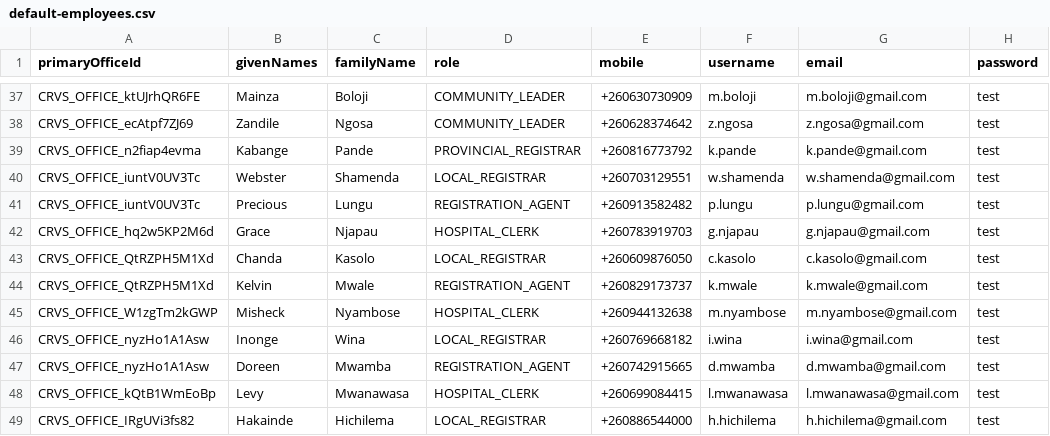
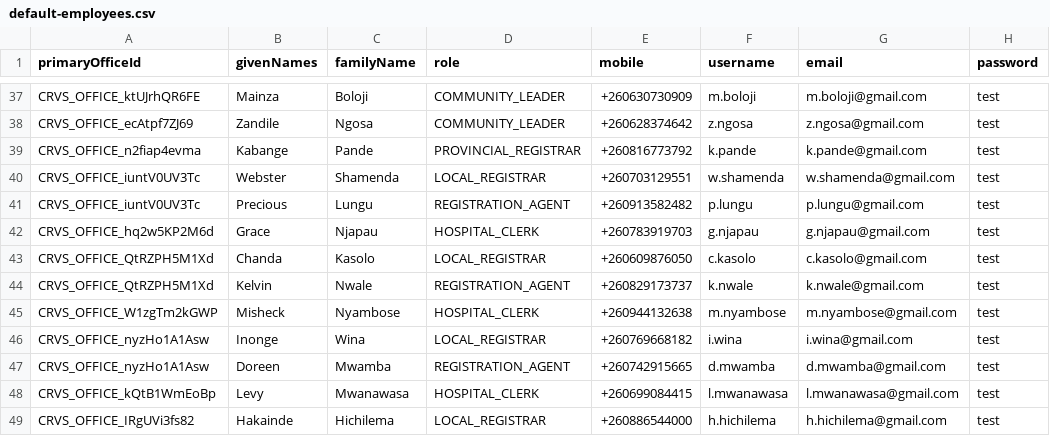
Before and after one commit to opencrvs/opencrvs-countryconfig, a CSV file: src/data-seeding/employees/source/default-employees.csv, drawn as a sheet; only a part is shown, gaps mark what is left out.

```diff
--- a/src/data-seeding/employees/source/default-employees.csv
+++ b/src/data-seeding/employees/source/default-employees.csv
@@ -43,3 +43,3 @@ CRVS_OFFICE_hq2w5KP2M6d,Grace,Njapau,HOSPITAL_CLERK,+260783919703,g.njapau,g.nja
 CRVS_OFFICE_QtRZPH5M1Xd,Chanda,Kasolo,LOCAL_REGISTRAR,+260609876050,c.kasolo,c.kasolo@gmail.com,test
-CRVS_OFFICE_QtRZPH5M1Xd,Kelvin,Mwale,REGISTRATION_AGENT,+260829173737,k.mwale,k.mwale@gmail.com,test
+CRVS_OFFICE_QtRZPH5M1Xd,Kelvin,Nwale,REGISTRATION_AGENT,+260829173737,k.nwale,k.nwale@gmail.com,test
 CRVS_OFFICE_W1zgTm2kGWP,Misheck,Nyambose,HOSPITAL_CLERK,+260944132638,m.nyambose,m.nyambose@gmail.com,test
```
Also changed, not shown: 1 other file.
